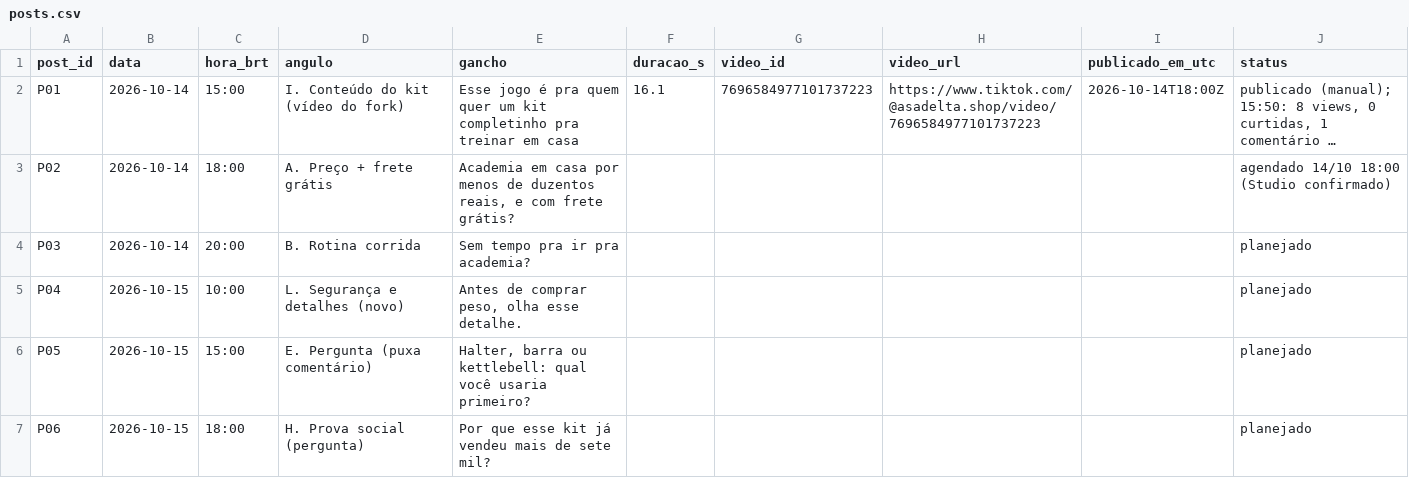
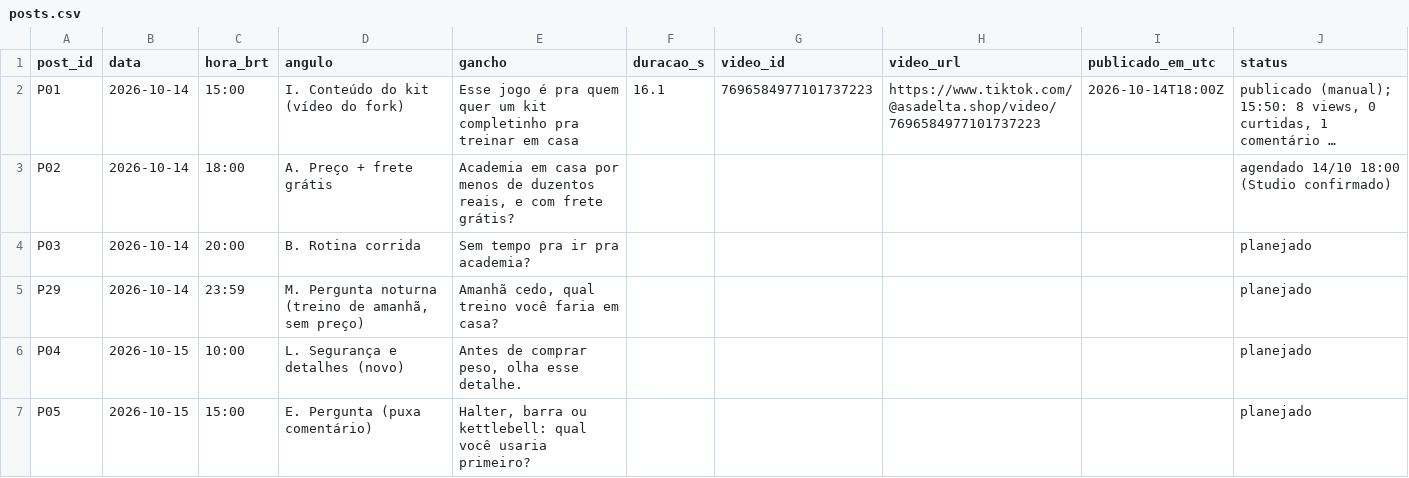
Before and after one commit to lucas-mais-cedo/tiktok-shop, a CSV file: metricas/posts.csv, drawn as a sheet; only a part is shown; the shorter side is filled out with more unchanged rows; long unchanged cells end in …; the diff names each change by its address in the sheet, - before the commit and + after, or states it on an @@ line.

```diff
--- a/metricas/posts.csv
+++ b/metricas/posts.csv
+row 5: P29 | 2026-10-14 | 23:59 | M. Pergunta noturna (treino de amanhã, sem preço) | Amanhã cedo, qual treino você faria em casa? |  |  |  |  | planejado
```
Also changed, not shown: 7 other files.
